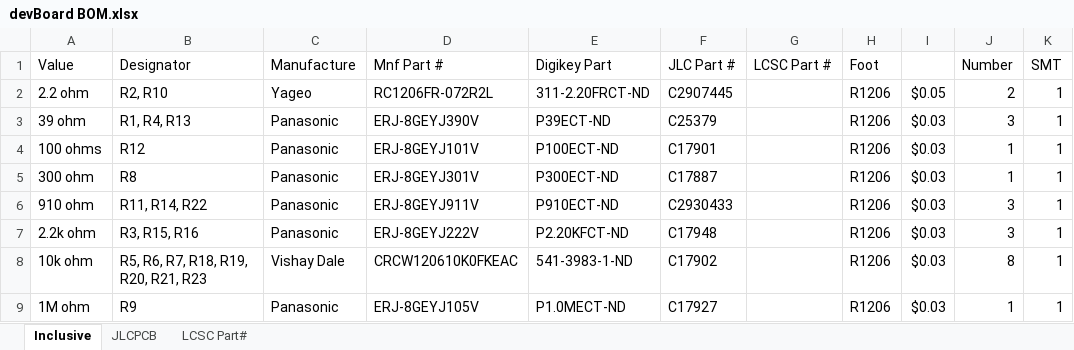
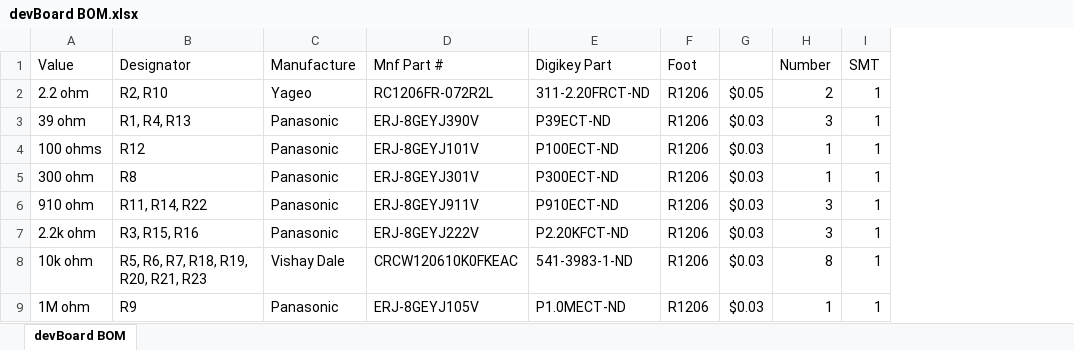
Before and after one commit to coulston/Embedded-Systems-Instructor, an Excel workbook: hardware/devBoard/manufacture/devBoard BOM.xlsx, sheet devBoard BOM, drawn as a sheet; only a part is shown; values as stored, in another font and other column widths than the file's, no borders; conditional formats and table styles not drawn; the diff names each change by its address in the sheet, - before the commit and + after, or states it on an @@ line.

Commit message:
Update devBoard BOM.xlsx
Removed the LCSC and JLCPCB columns from the inclusive page.  Removed other pages from the BOM.

```diff
--- a/hardware/devBoard/manufacture/devBoard BOM.xlsx (sheet devBoard BOM)
+++ b/hardware/devBoard/manufacture/devBoard BOM.xlsx (sheet devBoard BOM)
-sheet tab: Inclusive
+sheet tab: devBoard BOM
-sheet tab: JLCPCB
-sheet tab: LCSC Part#
-column F (JLC Part #), rows 2-9: C2907445 | C25379 | C17901 | C17887 | C2930433 | C17948 | C17902 | C17927
-column G (LCSC Part #), empty
```
